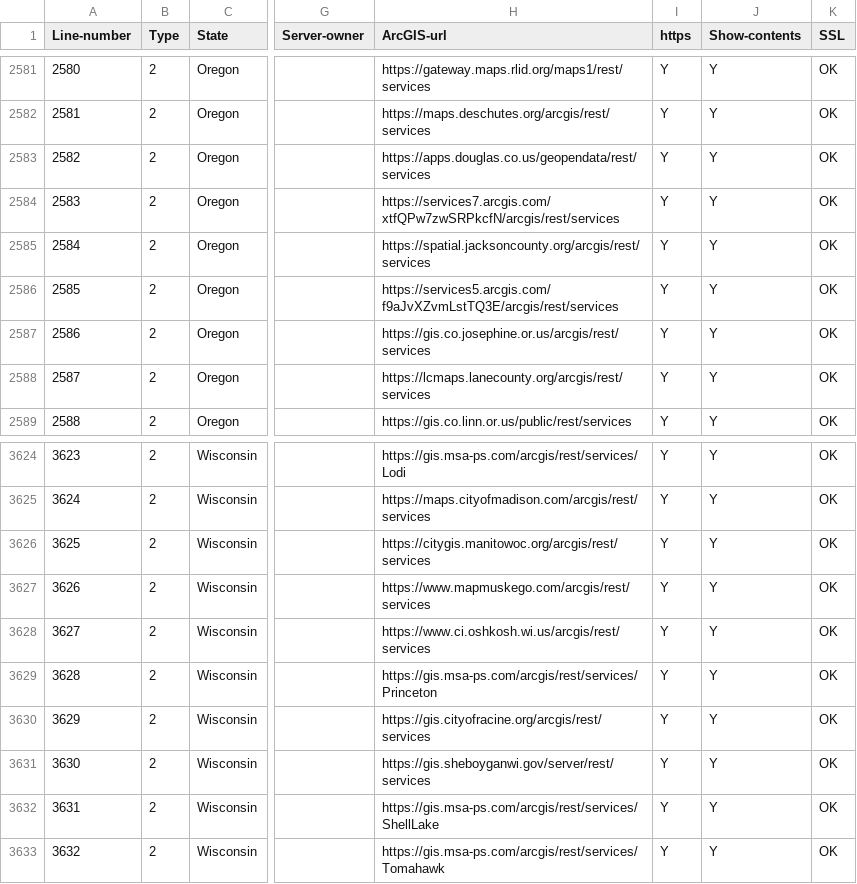
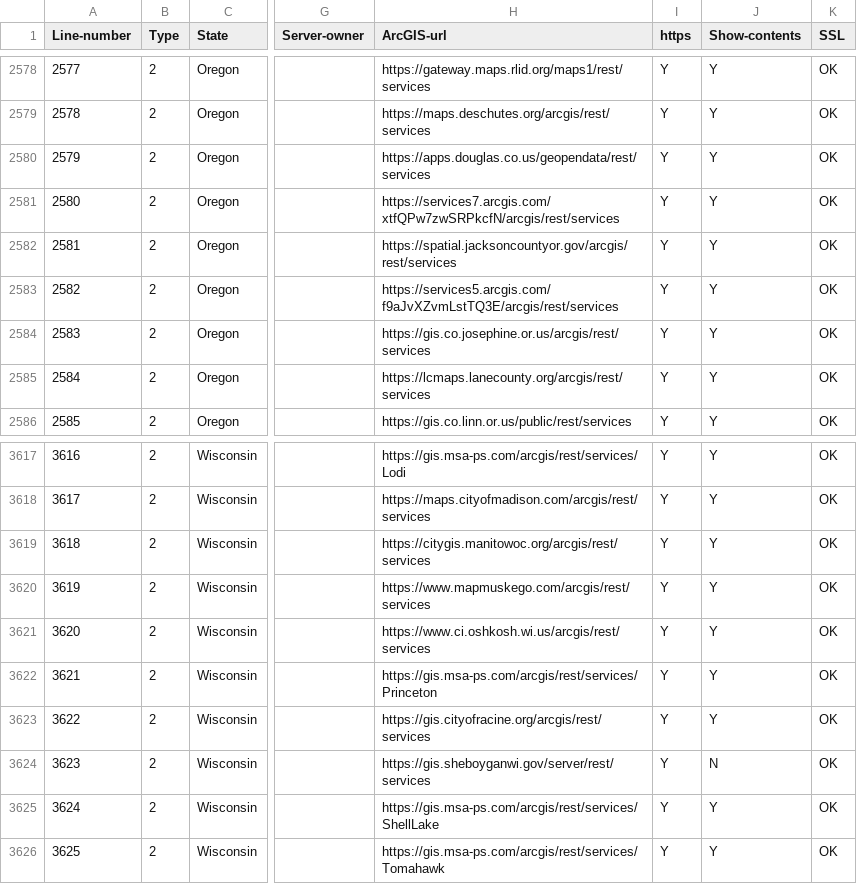
Before and after one commit to codecreative/mappingsupport-gis-backup, a CSV file: list-federal-state-county-city-GIS-servers.csv, drawn as a sheet; only a part is shown, gaps mark what is left out; addresses are those after the commit; the diff covers the shown part only; the diff names each change by its address in the sheet, - before the commit and + after, or states it on an @@ line.

```diff
--- a/list-federal-state-county-city-GIS-servers.csv
+++ b/list-federal-state-county-city-GIS-servers.csv
@@ column A (Line-number) renumbered from row 108 down @@
-H2582 (ArcGIS-url): https://spatial.jacksoncounty.org/arcgis/rest/services
+H2582 (ArcGIS-url): https://spatial.jacksoncountyor.gov/arcgis/rest/services
-J3624 (Show-contents): Y
+J3624 (Show-contents): N
```
Also changed, not shown: 1 added row, 8 removed rows and 3 edited cells elsewhere in this file.
